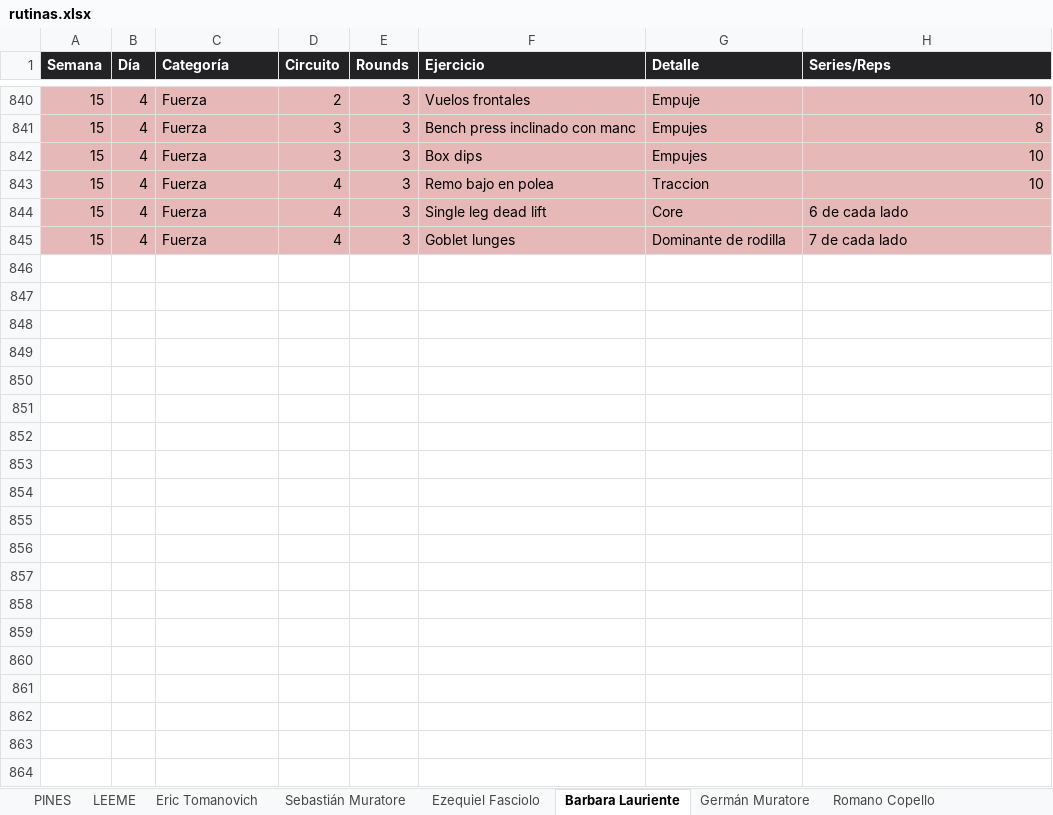
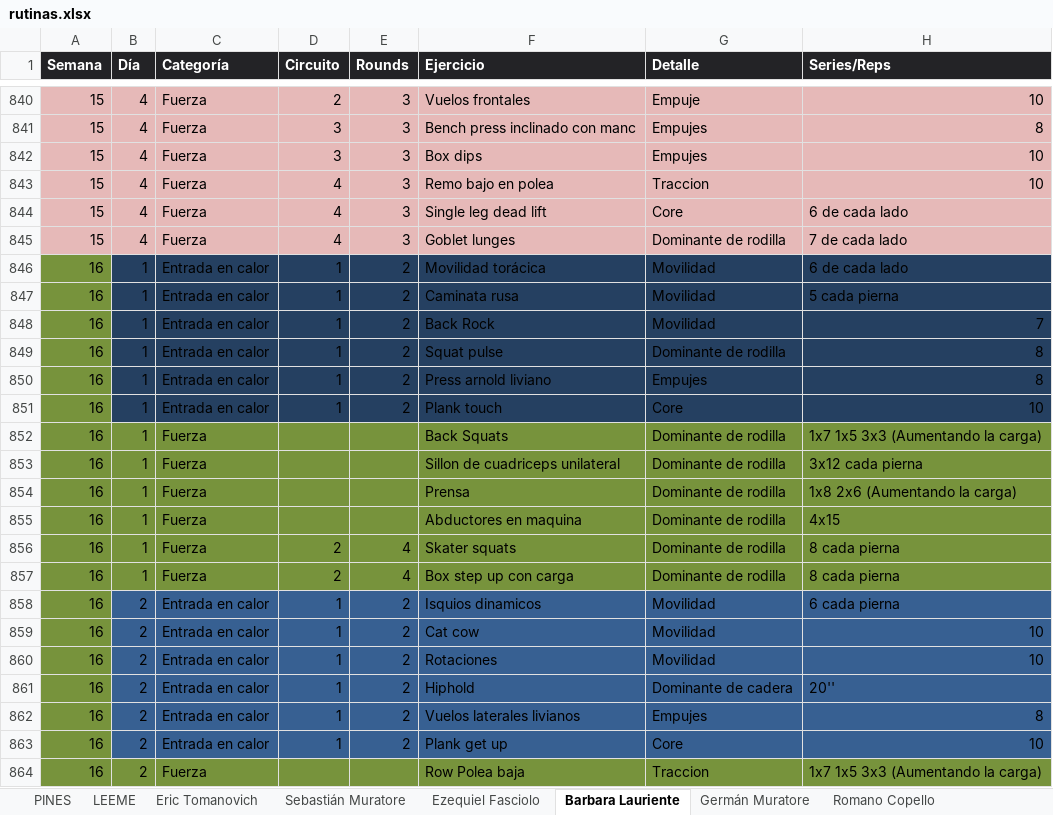
Before and after one commit to erictomanovich-web/profe.eric.app, an Excel workbook: pwa/rutinas.xlsx, sheet Barbara Lauriente, drawn as a sheet; only a part is shown, gaps mark what is left out; values as stored, in another font and other column widths than the file's, no borders; the diff covers the shown part only; the diff names each change by its address in the sheet, - before the commit and + after, or states it on an @@ line.

Commit message:
Add files via upload

```diff
--- a/pwa/rutinas.xlsx (sheet Barbara Lauriente)
+++ b/pwa/rutinas.xlsx (sheet Barbara Lauriente)
+row 846: 16 | 1 | Entrada en calor | 1 | 2 | Movilidad torácica | Movilidad | 6 de cada lado
+row 847: 16 | 1 | Entrada en calor | 1 | 2 | Caminata rusa | Movilidad | 5 cada pierna
+row 848: 16 | 1 | Entrada en calor | 1 | 2 | Back Rock | Movilidad | 7
+row 849: 16 | 1 | Entrada en calor | 1 | 2 | Squat pulse | Dominante de rodilla | 8
+row 850: 16 | 1 | Entrada en calor | 1 | 2 | Press arnold liviano | Empujes | 8
+row 851: 16 | 1 | Entrada en calor | 1 | 2 | Plank touch | Core | 10
+row 852: 16 | 1 | Fuerza |  |  | Back Squats | Dominante de rodilla | 1x7 1x5 3x3 (Aumentando la carga)
+row 853: 16 | 1 | Fuerza |  |  | Sillon de cuadriceps unilateral | Dominante de rodilla | 3x12 cada pierna
+row 854: 16 | 1 | Fuerza |  |  | Prensa | Dominante de rodilla | 1x8 2x6 (Aumentando la carga)
+row 855: 16 | 1 | Fuerza |  |  | Abductores en maquina | Dominante de rodilla | 4x15
+row 856: 16 | 1 | Fuerza | 2 | 4 | Skater squats | Dominante de rodilla | 8 cada pierna
+row 857: 16 | 1 | Fuerza | 2 | 4 | Box step up con carga | Dominante de rodilla | 8 cada pierna
+row 858: 16 | 2 | Entrada en calor | 1 | 2 | Isquios dinamicos | Movilidad | 6 cada pierna
+row 859: 16 | 2 | Entrada en calor | 1 | 2 | Cat cow | Movilidad | 10
+row 860: 16 | 2 | Entrada en calor | 1 | 2 | Rotaciones | Movilidad | 10
+row 861: 16 | 2 | Entrada en calor | 1 | 2 | Hiphold | Dominante de cadera | 20''
+row 862: 16 | 2 | Entrada en calor | 1 | 2 | Vuelos laterales livianos | Empujes | 8
+row 863: 16 | 2 | Entrada en calor | 1 | 2 | Plank get up | Core | 10
+row 864: 16 | 2 | Fuerza |  |  | Row Polea baja | Traccion | 1x7 1x5 3x3 (Aumentando la carga)
```
Also changed, not shown: 38 added rows elsewhere in this sheet, sheet Eric Tomanovich.
